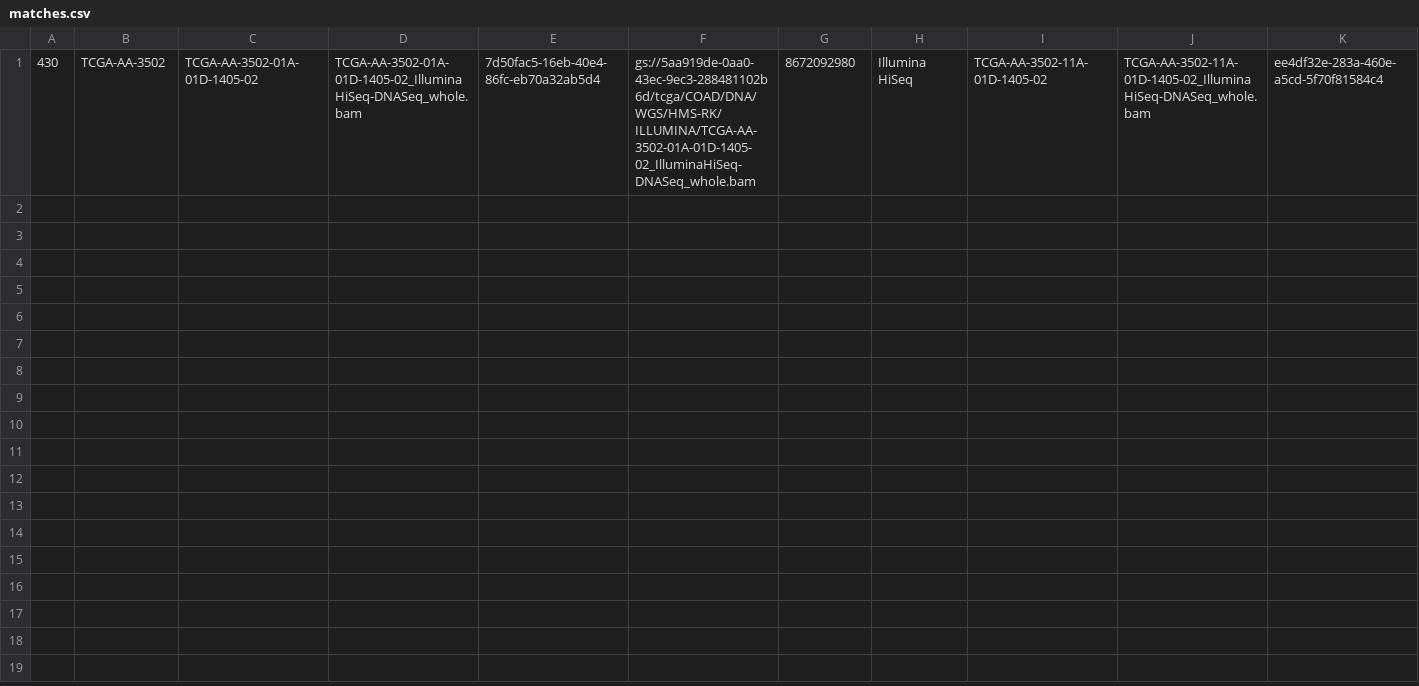
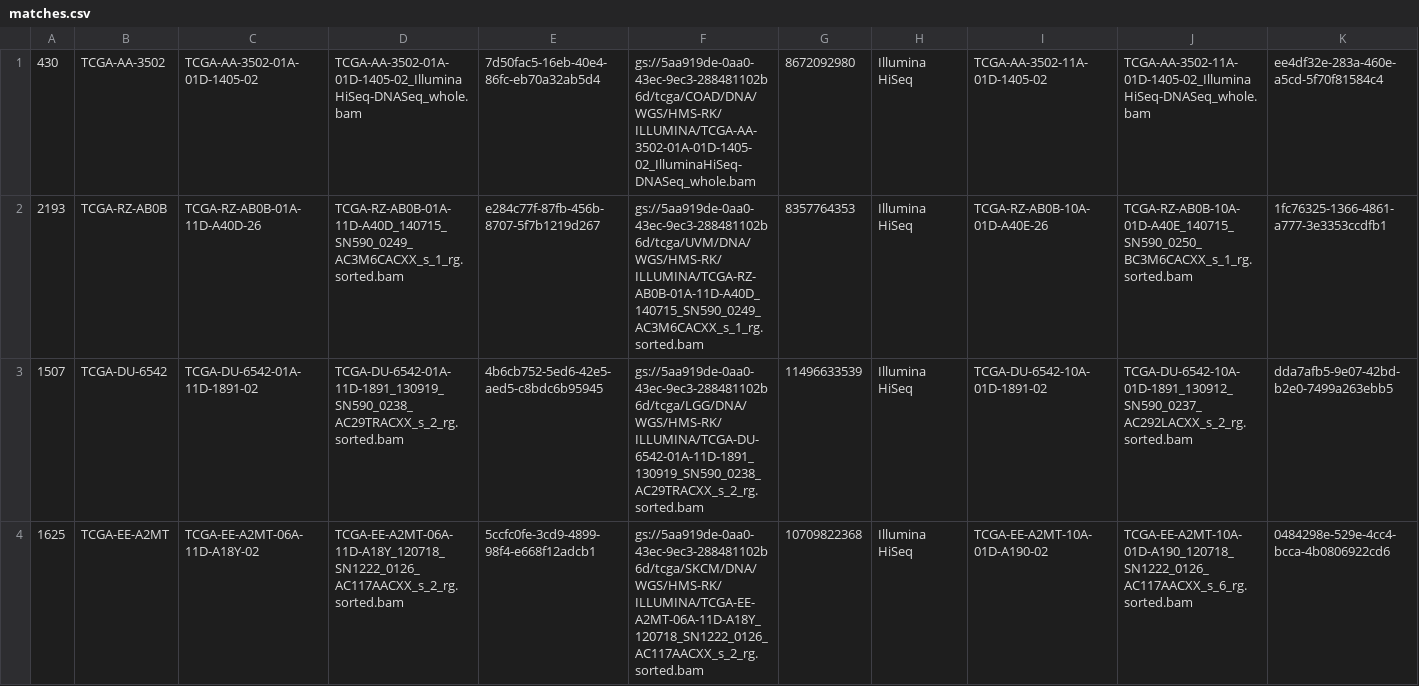
Before and after one commit to syntheticgio/tcga_varscan_pipeline, a CSV file: src/matches.csv, drawn as a sheet; only a part is shown; rows hold the shown columns only; the diff covers the shown part only; the diff names each change by its address in the sheet, - before the commit and + after, or states it on an @@ line.

```diff
--- a/src/matches.csv
+++ b/src/matches.csv
+row 2: 2193 | TCGA-RZ-AB0B | TCGA-RZ-AB0B-01A-11D-A40D-26 | TCGA-RZ-AB0B-01A-11D-A40D_140715_SN590_0249_AC3M6CACXX_s_1_rg.sorted.bam | e284c77f-87fb-456b-8707-5f7b1219d267 | gs://5aa919de-0aa0-43ec-9ec3-288481102b6d/tcga/UVM/DNA/WGS/HMS-RK/ILLUMINA/TCGA-RZ-AB0B-01A-11D-A40D_140715_SN590_0249_AC3M6CACXX_s_1_rg.sorted.bam | 8357764353 | Illumina HiSeq | TCGA-RZ-AB0B-10A-01D-A40E-26 | TCGA-RZ-AB0B-10A-01D-A40E_140715_SN590_0250_BC3M6CACXX_s_1_rg.sorted.bam | 1fc76325-1366-4861-a777-3e3353ccdfb1
+row 3: 1507 | TCGA-DU-6542 | TCGA-DU-6542-01A-11D-1891-02 | TCGA-DU-6542-01A-11D-1891_130919_SN590_0238_AC29TRACXX_s_2_rg.sorted.bam | 4b6cb752-5ed6-42e5-aed5-c8bdc6b95945 | gs://5aa919de-0aa0-43ec-9ec3-288481102b6d/tcga/LGG/DNA/WGS/HMS-RK/ILLUMINA/TCGA-DU-6542-01A-11D-1891_130919_SN590_0238_AC29TRACXX_s_2_rg.sorted.bam | 11496633539 | Illumina HiSeq | TCGA-DU-6542-10A-01D-1891-02 | TCGA-DU-6542-10A-01D-1891_130912_SN590_0237_AC292LACXX_s_2_rg.sorted.bam | dda7afb5-9e07-42bd-b2e0-7499a263ebb5
+row 4: 1625 | TCGA-EE-A2MT | TCGA-EE-A2MT-06A-11D-A18Y-02 | TCGA-EE-A2MT-06A-11D-A18Y_120718_SN1222_0126_AC117AACXX_s_2_rg.sorted.bam | 5ccfc0fe-3cd9-4899-98f4-e668f12adcb1 | gs://5aa919de-0aa0-43ec-9ec3-288481102b6d/tcga/SKCM/DNA/WGS/HMS-RK/ILLUMINA/TCGA-EE-A2MT-06A-11D-A18Y_120718_SN1222_0126_AC117AACXX_s_2_rg.sorted.bam | 10709822368 | Illumina HiSeq | TCGA-EE-A2MT-10A-01D-A190-02 | TCGA-EE-A2MT-10A-01D-A190_120718_SN1222_0126_AC117AACXX_s_6_rg.sorted.bam | 0484298e-529e-4cc4-bcca-4b0806922cd6
```
Also changed, not shown: 2 added rows elsewhere in this file, 12 other files.
